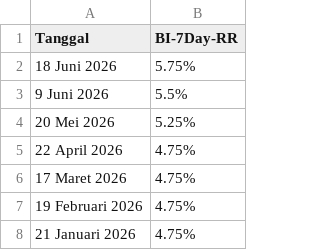
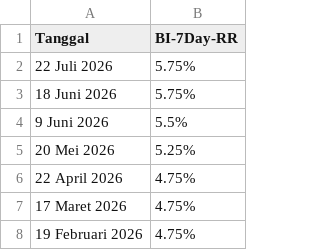
Before and after one commit to mikeCelieano/ARIMA-LSTM-Thesis, a CSV file: data/BI-7Day-RR.csv, drawn as a sheet; only a part is shown; the shorter side is filled out with more unchanged rows.

```diff
--- a/data/BI-7Day-RR.csv
+++ b/data/BI-7Day-RR.csv
@@ -1,2 +1,3 @@
 Tanggal,BI-7Day-RR
+22 Juli 2026,5.75%
 18 Juni 2026,5.75%
```
